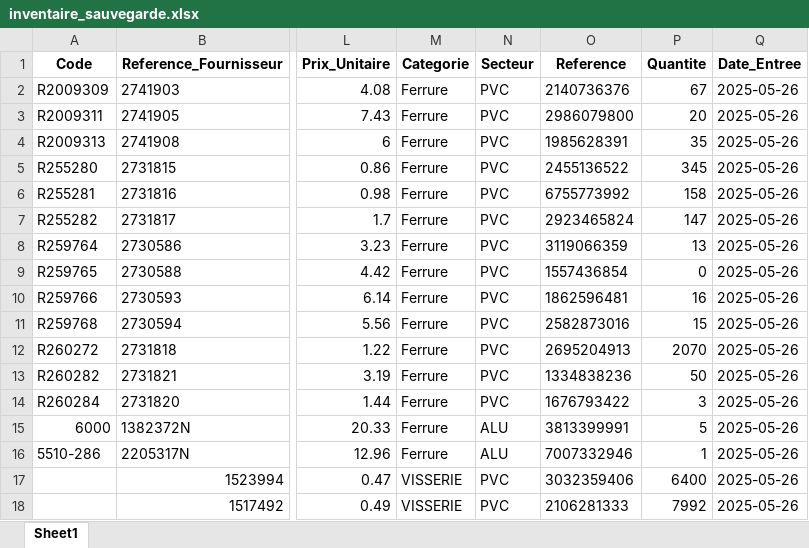
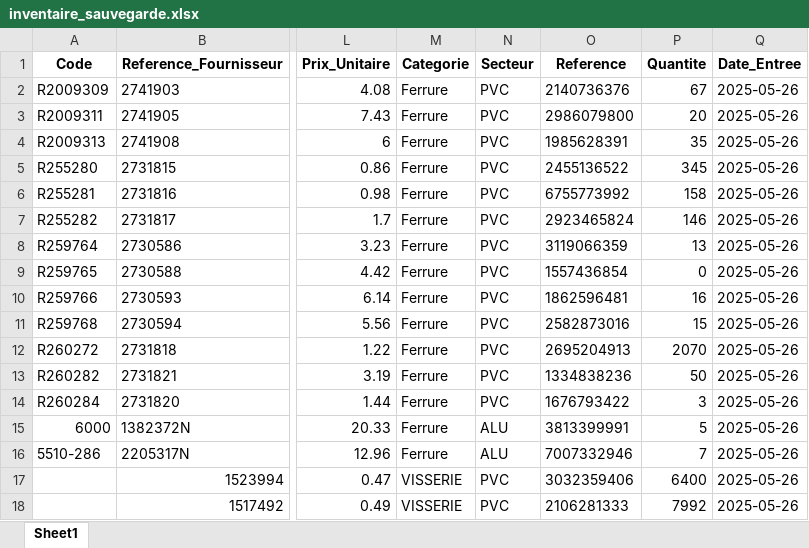
Before and after one commit to ElieLECAS/GMAO, an Excel workbook: data/inventaire_sauvegarde.xlsx, sheet Sheet1, drawn as a sheet; only a part is shown, gaps mark what is left out; values as stored, in another font and other column widths than the file's, no borders; the diff names each change by its address in the sheet, - before the commit and + after, or states it on an @@ line.

```diff
--- a/data/inventaire_sauvegarde.xlsx (sheet Sheet1)
+++ b/data/inventaire_sauvegarde.xlsx (sheet Sheet1)
-P7 (Quantite): 147
+P7 (Quantite): 146
-P16 (Quantite): 1
+P16 (Quantite): 7
```
Also changed, not shown: data/demandes.xlsx, data/fournisseurs.xlsx, 3 other files.
